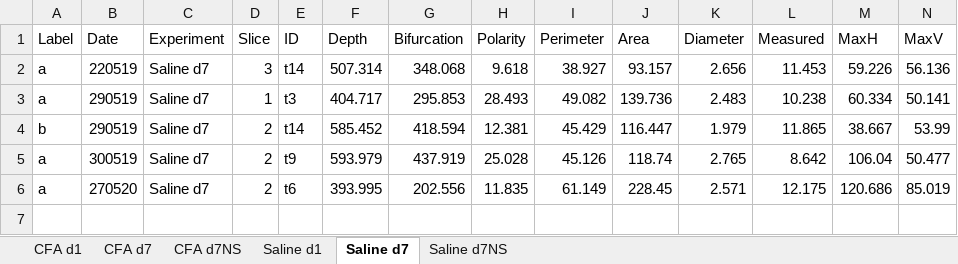
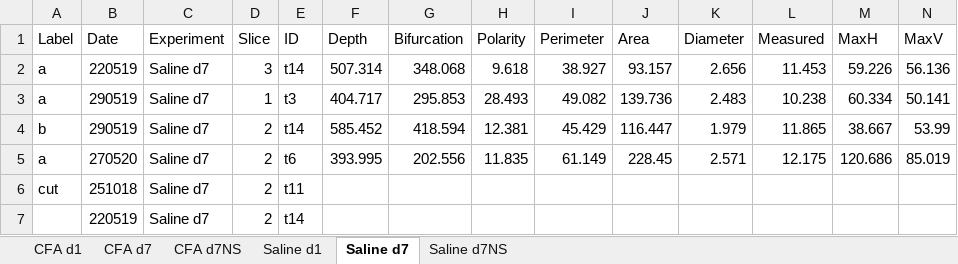
Before and after one commit to marioaacuna/gini, an Excel workbook: Data/out/Re-organization_0.xlsx, sheet Saline d7, drawn as a sheet; only a part is shown; values as stored, in another font and other column widths than the file's, no borders; removed rows and columns are numbered as before the commit, all else as after; rows hold the shown columns only; the diff names each change by its address in the sheet, - before the commit and + after, or states it on an @@ line.

```diff
--- a/Data/out/Re-organization_0.xlsx (sheet Saline d7)
+++ b/Data/out/Re-organization_0.xlsx (sheet Saline d7)
-row 5: a | 300519 | Saline d7 | 2 | t9 | 593.979 | 437.919 | 25.028 | 45.126 | 118.74 | 2.765 | 8.642 | 106.04 | 50.477
+row 6: cut | 251018 | Saline d7 | 2 | t11
+row 7:  | 220519 | Saline d7 | 2 | t14
```
Also changed, not shown: sheet CFA d7, sheet Saline d1, sheet CFA d7NS, sheet CFA d1, Data/out/Re-organization_1.xlsx, Data/out/input_with_predicted_lables_LR_Signif_preds_grouped.xlsx, 3 other files.
